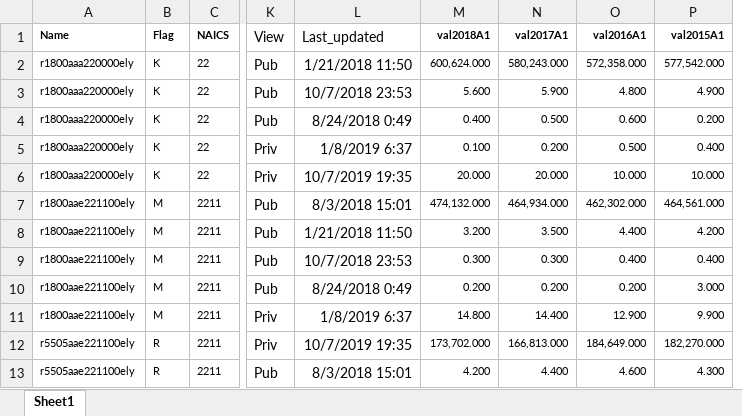
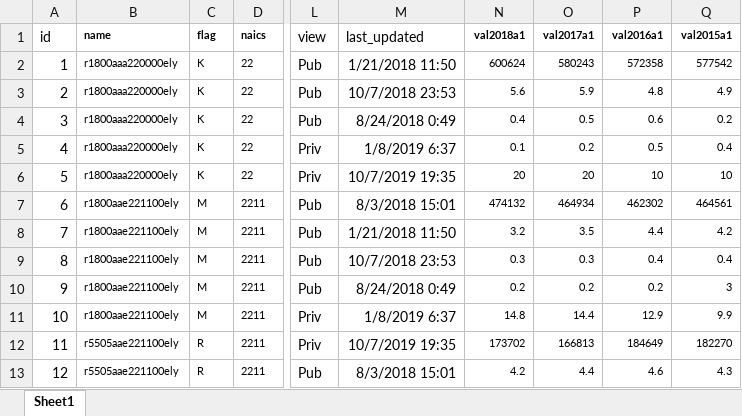
Before and after one commit to happyandrewli/tsar-poc, an Excel workbook: mocks/sas excel2.xlsx, sheet Sheet1, drawn as a sheet; only a part is shown, gaps mark what is left out; values as stored, in another font and other column widths than the file's, no borders; conditional formats not drawn; removed rows and columns are numbered as before the commit, all else as after; rows hold the shown columns only; the diff names each change by its address in the sheet, - before the commit and + after, or states it on an @@ line.

Commit message:
Added Collapsed/Expanded View. Added total result count. Worked on Item Types filter. The app is now using the real data in fat format.

```diff
--- a/mocks/sas excel2.xlsx (sheet Sheet1)
+++ b/mocks/sas excel2.xlsx (sheet Sheet1)
+column A, rows 2-13: 1 | 2 | 3 | 4 | 5 | 6 | 7 | 8 | 9 | 10 | 11 | 12
-column M, rows 2-13: 600,624.000 | 5.600 | 0.400 | 0.100 | 20.000 | 474,132.000 | 3.200 | 0.300 | 0.200 | 14.800 | 173,702.000 | 4.200
-column N, rows 2-13: 580,243.000 | 5.900 | 0.500 | 0.200 | 20.000 | 464,934.000 | 3.500 | 0.300 | 0.200 | 14.400 | 166,813.000 | 4.400
-column O, rows 2-13: 572,358.000 | 4.800 | 0.600 | 0.500 | 10.000 | 462,302.000 | 4.400 | 0.400 | 0.200 | 12.900 | 184,649.000 | 4.600
-column P, rows 2-13: 577,542.000 | 4.900 | 0.200 | 0.400 | 10.000 | 464,561.000 | 4.200 | 0.400 | 3.000 | 9.900 | 182,270.000 | 4.300
+column N, rows 2-13: 600624 | 5.6 | 0.4 | 0.1 | 20 | 474132 | 3.2 | 0.3 | 0.2 | 14.8 | 173702 | 4.2
+column O, rows 2-13: 580243 | 5.9 | 0.5 | 0.2 | 20 | 464934 | 3.5 | 0.3 | 0.2 | 14.4 | 166813 | 4.4
+column P, rows 2-13: 572358 | 4.8 | 0.6 | 0.5 | 10 | 462302 | 4.4 | 0.4 | 0.2 | 12.9 | 184649 | 4.6
+column Q, rows 2-13: 577542 | 4.9 | 0.2 | 0.4 | 10 | 464561 | 4.2 | 0.4 | 3 | 9.9 | 182270 | 4.3
-row 1: Name | Flag | NAICS | View | Last_updated | val2018A1 | val2017A1 | val2016A1 | val2015A1
+row 1: id | name | flag | naics | view | last_updated | val2018a1 | val2017a1 | val2016a1 | val2015a1
```
Also changed, not shown: 18 other files.
